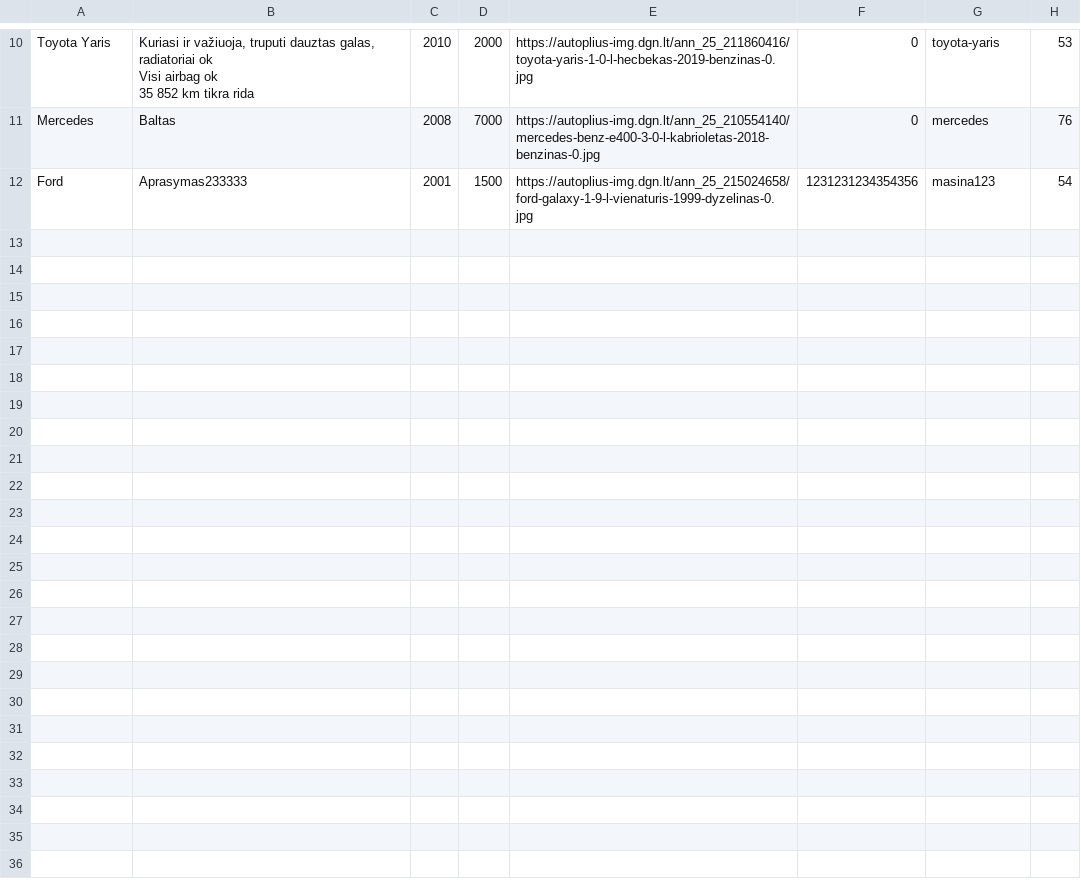
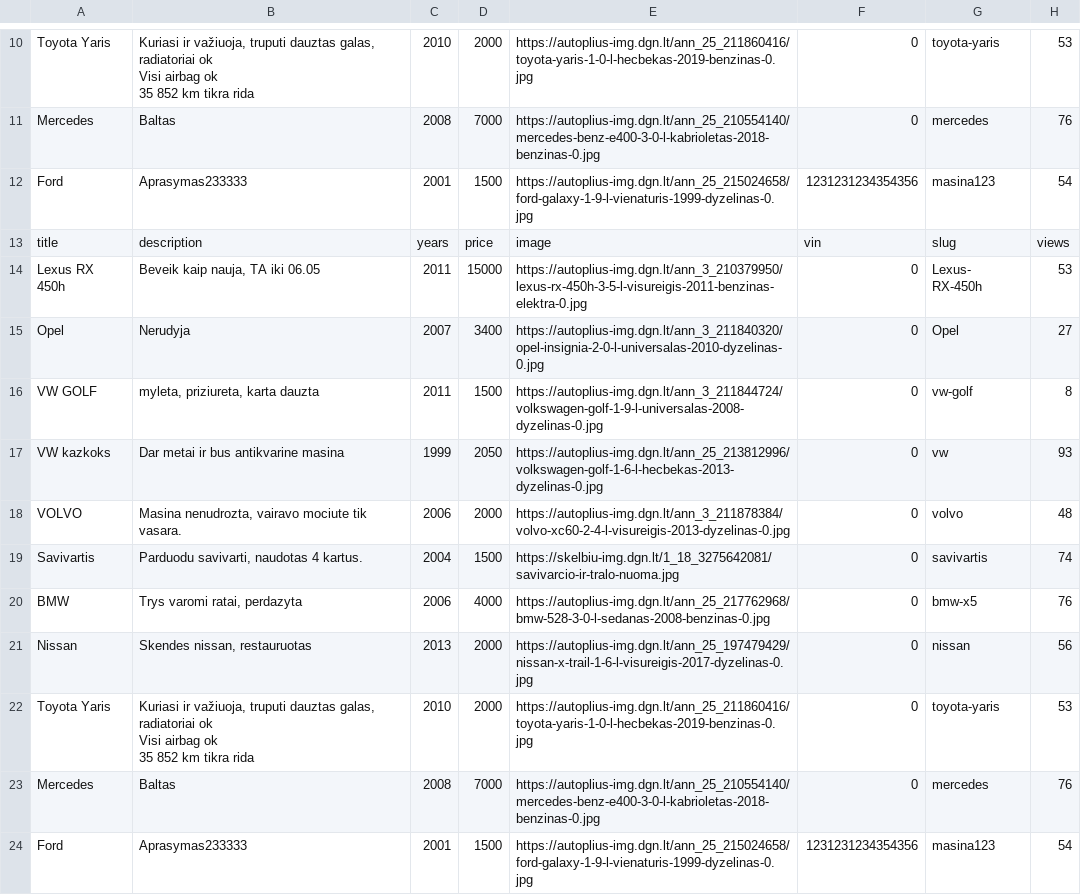
Before and after one commit to aZiO57/IL6-PHPpamokos, a CSV file: oop/var/export/ads.csv, drawn as a sheet; only a part is shown, gaps mark what is left out; ↵ is a line break in a cell; the diff names each change by its address in the sheet, - before the commit and + after, or states it on an @@ line.

```diff
--- a/oop/var/export/ads.csv
+++ b/oop/var/export/ads.csv
+row 13: title | description | years | price | image | vin | slug | views
+row 14: Lexus RX 450h | Beveik kaip nauja, TA iki 06.05 | 2011 | 15000 | https://autoplius-img.dgn.lt/ann_3_210379950/lexus-rx-450h-3-5-l-visureigis-2011-benzinas-elektra-0.jpg | 0 | Lexus- RX-450h | 53
+row 15: Opel | Nerudyja | 2007 | 3400 | https://autoplius-img.dgn.lt/ann_3_211840320/opel-insignia-2-0-l-universalas-2010-dyzelinas-0.jpg | 0 | Opel | 27
+row 16: VW GOLF | myleta, priziureta, karta dauzta | 2011 | 1500 | https://autoplius-img.dgn.lt/ann_3_211844724/volkswagen-golf-1-9-l-universalas-2008-dyzelinas-0.jpg | 0 | vw-golf | 8
+row 17: VW kazkoks | Dar metai ir bus antikvarine masina | 1999 | 2050 | https://autoplius-img.dgn.lt/ann_25_213812996/volkswagen-golf-1-6-l-hecbekas-2013-dyzelinas-0.jpg | 0 | vw | 93
+row 18: VOLVO | Masina nenudrozta, vairavo mociute tik vasara. | 2006 | 2000 | https://autoplius-img.dgn.lt/ann_3_211878384/volvo-xc60-2-4-l-visureigis-2013-dyzelinas-0.jpg | 0 | volvo | 48
+row 19: Savivartis | Parduodu savivarti, naudotas 4 kartus. | 2004 | 1500 | https://skelbiu-img.dgn.lt/1_18_3275642081/savivarcio-ir-tralo-nuoma.jpg | 0 | savivartis | 74
+row 20: BMW | Trys varomi ratai, perdazyta | 2006 | 4000 | https://autoplius-img.dgn.lt/ann_25_217762968/bmw-528-3-0-l-sedanas-2008-benzinas-0.jpg | 0 | bmw-x5 | 76
+row 21: Nissan | Skendes nissan, restauruotas | 2013 | 2000 | https://autoplius-img.dgn.lt/ann_25_197479429/nissan-x-trail-1-6-l-visureigis-2017-dyzelinas-0.jpg | 0 | nissan | 56
+row 22: Toyota Yaris | Kuriasi ir važiuoja, truputi dauztas galas, radiatoriai ok ↵ Visi airbag ok ↵ 35 852 km tikra rida | 2010 | 2000 | https://autoplius-img.dgn.lt/ann_25_211860416/toyota-yaris-1-0-l-hecbekas-2019-benzinas-0.jpg | 0 | toyota-yaris | 53
+row 23: Mercedes | Baltas | 2008 | 7000 | https://autoplius-img.dgn.lt/ann_25_210554140/mercedes-benz-e400-3-0-l-kabrioletas-2018-benzinas-0.jpg | 0 | mercedes | 76
+row 24: Ford | Aprasymas233333 | 2001 | 1500 | https://autoplius-img.dgn.lt/ann_25_215024658/ford-galaxy-1-9-l-vienaturis-1999-dyzelinas-0.jpg | 1231231234354356 | masina123 | 54
```
Also changed, not shown: 8 other files.
